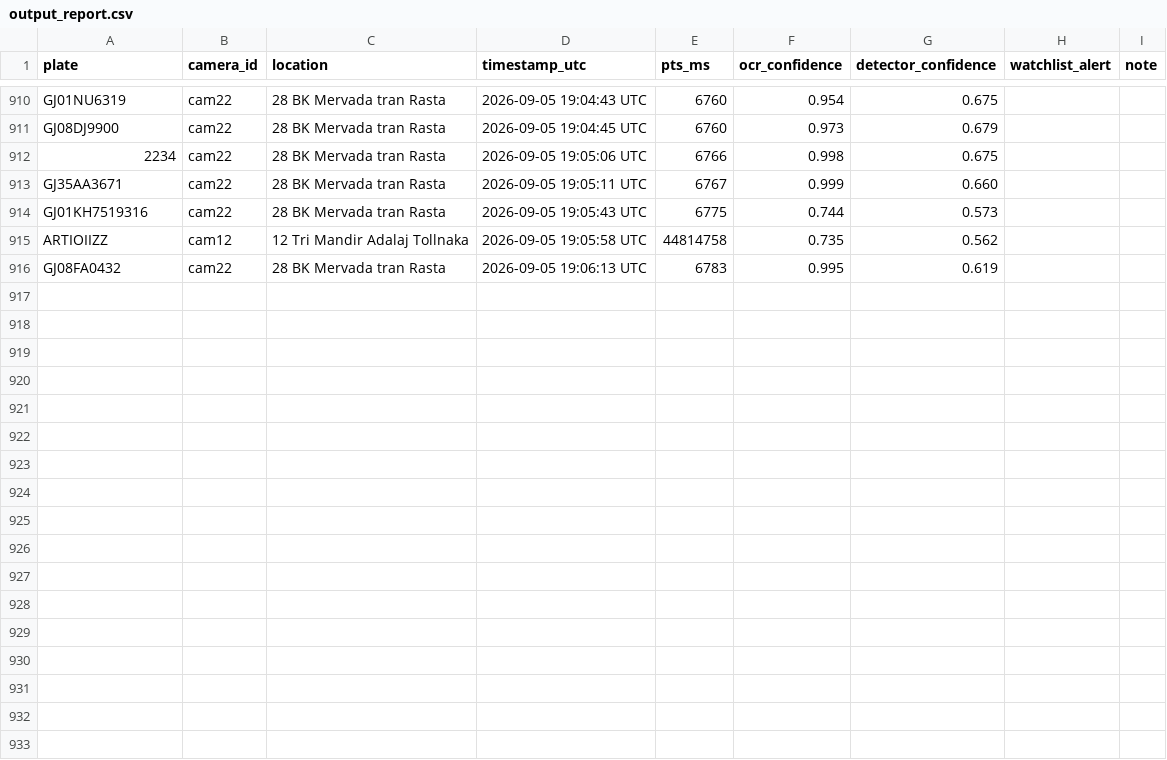
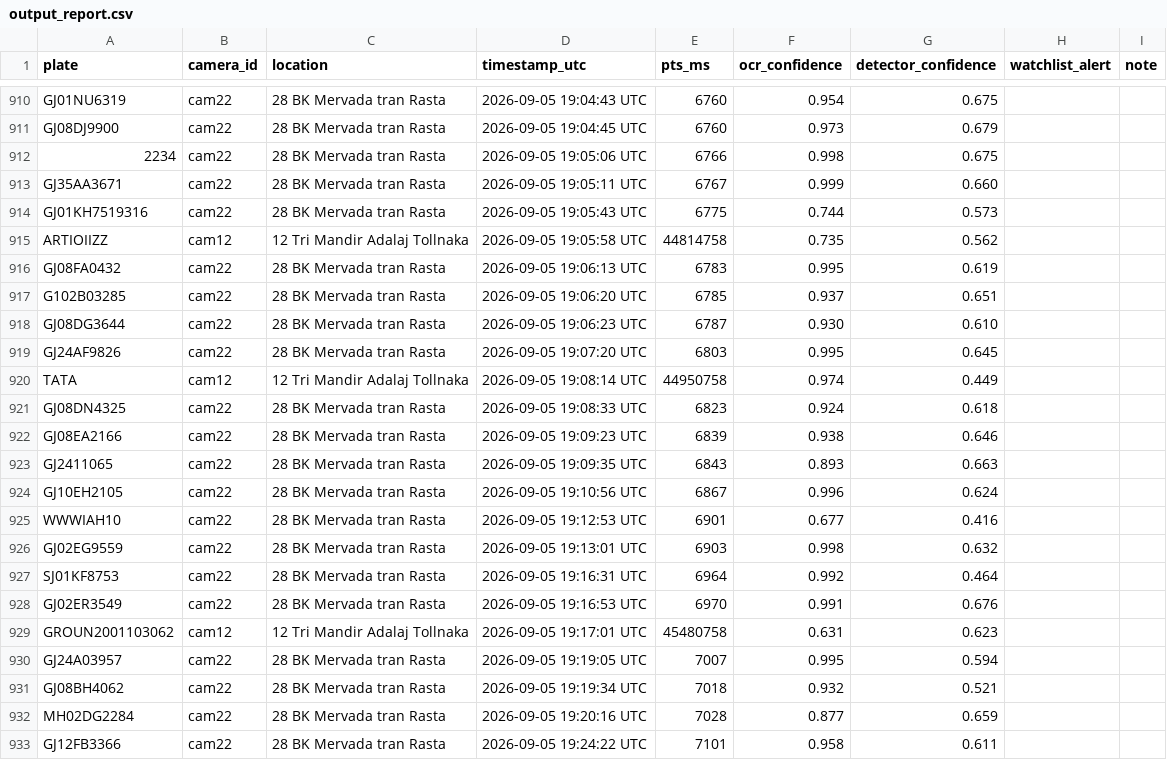
Before and after one commit to rajshah0928/gog_sentinel, a CSV file: docs/evidence/output_report.csv, drawn as a sheet; only a part is shown, gaps mark what is left out; the diff names each change by its address in the sheet, - before the commit and + after, or states it on an @@ line.

Commit message:
Update demo script and refresh report

```diff
--- a/docs/evidence/output_report.csv
+++ b/docs/evidence/output_report.csv
+row 917: G102B03285 | cam22 | 28 BK Mervada tran Rasta | 2026-09-05 19:06:20 UTC | 6785 | 0.937 | 0.651
+row 918: GJ08DG3644 | cam22 | 28 BK Mervada tran Rasta | 2026-09-05 19:06:23 UTC | 6787 | 0.930 | 0.610
+row 919: GJ24AF9826 | cam22 | 28 BK Mervada tran Rasta | 2026-09-05 19:07:20 UTC | 6803 | 0.995 | 0.645
+row 920: TATA | cam12 | 12 Tri Mandir Adalaj Tollnaka | 2026-09-05 19:08:14 UTC | 44950758 | 0.974 | 0.449
+row 921: GJ08DN4325 | cam22 | 28 BK Mervada tran Rasta | 2026-09-05 19:08:33 UTC | 6823 | 0.924 | 0.618
+row 922: GJ08EA2166 | cam22 | 28 BK Mervada tran Rasta | 2026-09-05 19:09:23 UTC | 6839 | 0.938 | 0.646
+row 923: GJ2411065 | cam22 | 28 BK Mervada tran Rasta | 2026-09-05 19:09:35 UTC | 6843 | 0.893 | 0.663
+row 924: GJ10EH2105 | cam22 | 28 BK Mervada tran Rasta | 2026-09-05 19:10:56 UTC | 6867 | 0.996 | 0.624
+row 925: WWWIAH10 | cam22 | 28 BK Mervada tran Rasta | 2026-09-05 19:12:53 UTC | 6901 | 0.677 | 0.416
+row 926: GJ02EG9559 | cam22 | 28 BK Mervada tran Rasta | 2026-09-05 19:13:01 UTC | 6903 | 0.998 | 0.632
+row 927: SJ01KF8753 | cam22 | 28 BK Mervada tran Rasta | 2026-09-05 19:16:31 UTC | 6964 | 0.992 | 0.464
+row 928: GJ02ER3549 | cam22 | 28 BK Mervada tran Rasta | 2026-09-05 19:16:53 UTC | 6970 | 0.991 | 0.676
+row 929: GROUN2001103062 | cam12 | 12 Tri Mandir Adalaj Tollnaka | 2026-09-05 19:17:01 UTC | 45480758 | 0.631 | 0.623
+row 930: GJ24A03957 | cam22 | 28 BK Mervada tran Rasta | 2026-09-05 19:19:05 UTC | 7007 | 0.995 | 0.594
+row 931: GJ08BH4062 | cam22 | 28 BK Mervada tran Rasta | 2026-09-05 19:19:34 UTC | 7018 | 0.932 | 0.521
+row 932: MH02DG2284 | cam22 | 28 BK Mervada tran Rasta | 2026-09-05 19:20:16 UTC | 7028 | 0.877 | 0.659
+row 933: GJ12FB3366 | cam22 | 28 BK Mervada tran Rasta | 2026-09-05 19:24:22 UTC | 7101 | 0.958 | 0.611
```
Also changed, not shown: 3 other files.
